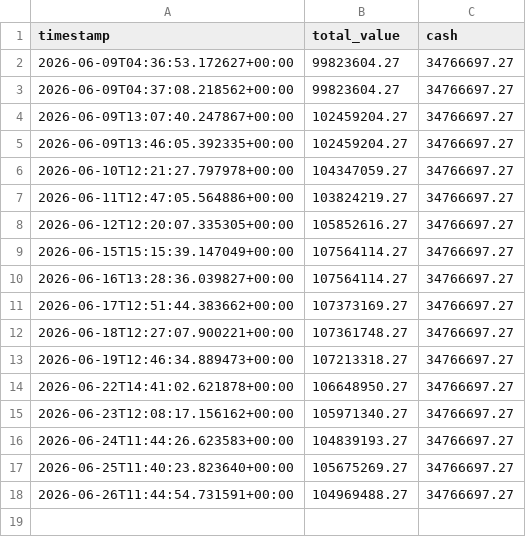
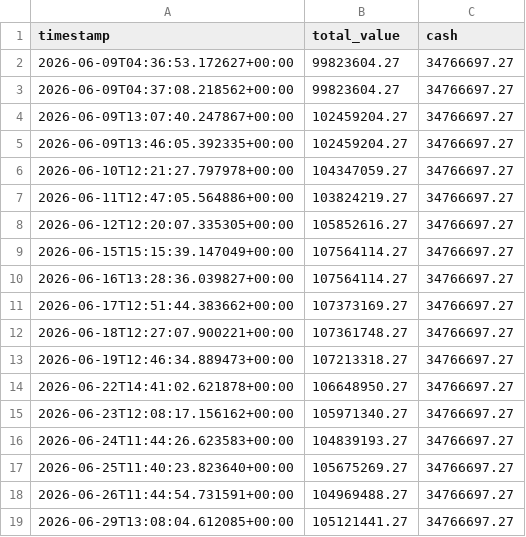
Before and after one commit to rikirinjani/idx-trader, a CSV file: reports/perf_EOD.csv, drawn as a sheet; the diff names each change by its address in the sheet, - before the commit and + after, or states it on an @@ line.

```diff
--- a/reports/perf_EOD.csv
+++ b/reports/perf_EOD.csv
+row 19: 2026-06-29T13:08:04.612085+00:00 | 105121441.27 | 34766697.27
```
Also changed, not shown: 2 other files.
